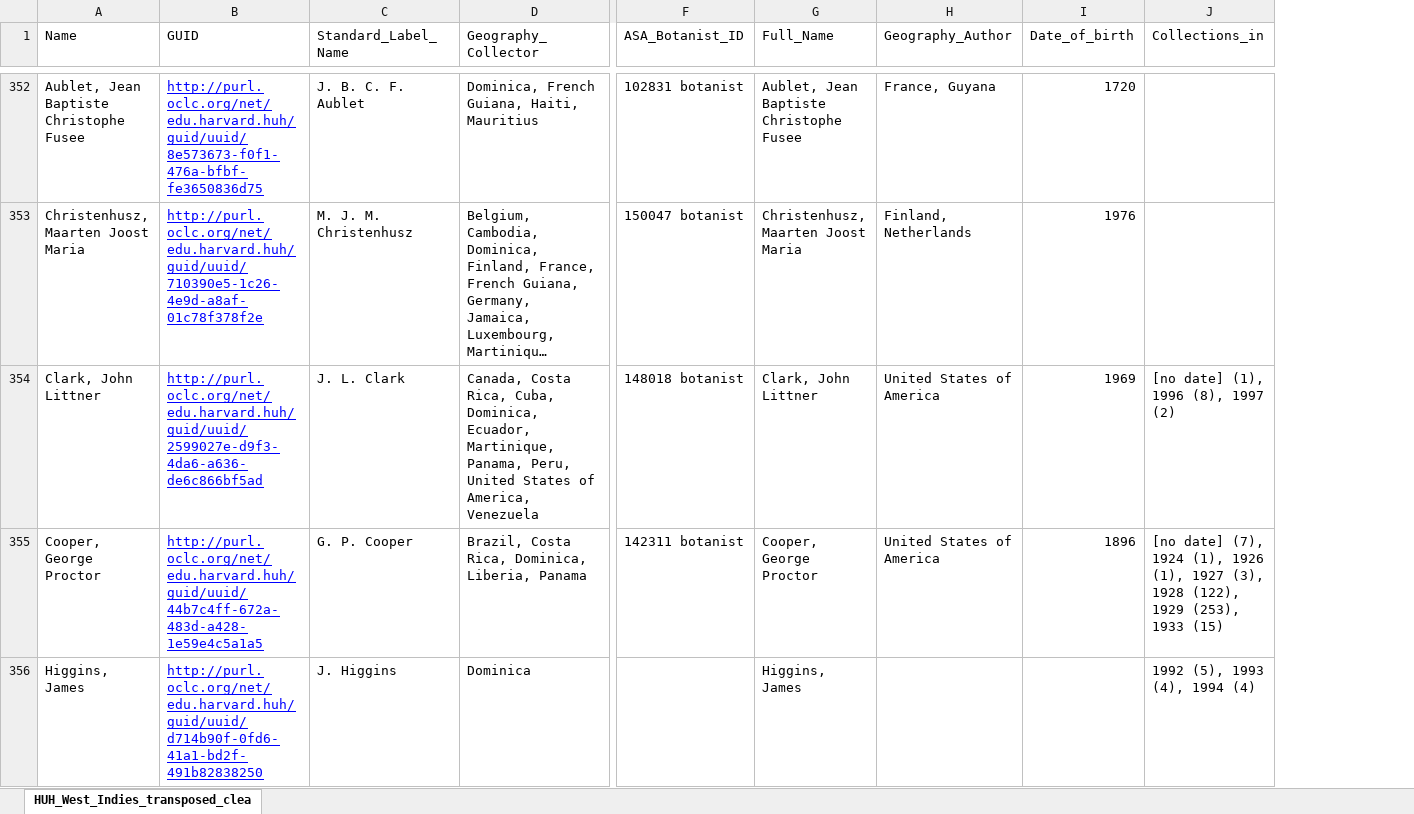
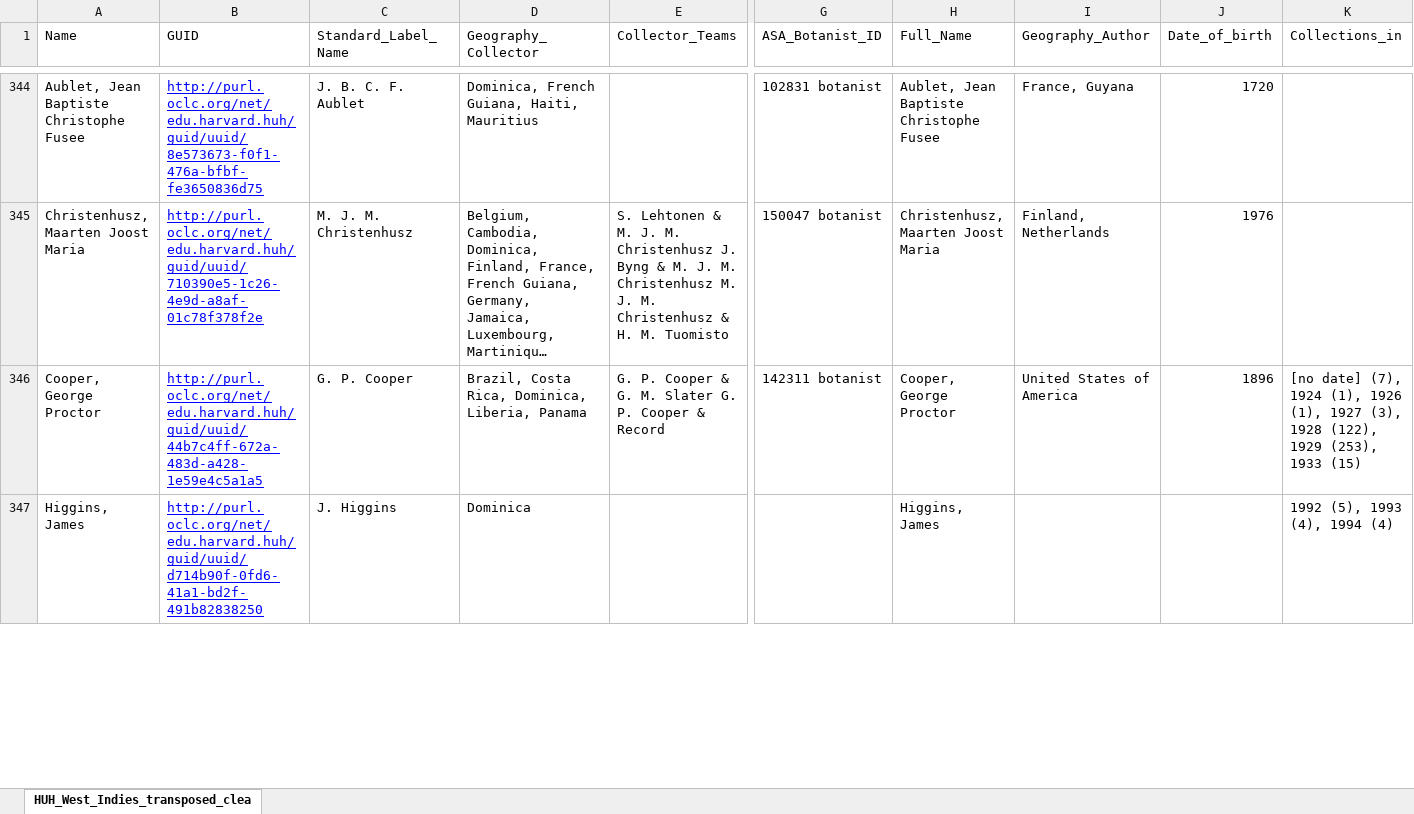
Before and after one commit to rherbst123/FieldMuseum-EMU-Master, an Excel workbook: HUH/HUH_West_Indies_transposed_clean.xlsx, sheet HUH_West_Indies_transposed_clea, drawn as a sheet; only a part is shown, gaps mark what is left out; long unchanged cells end in …; values as stored, in another font and other column widths than the file's, no borders; charts and pictures not drawn; removed rows and columns are numbered as before the commit, all else as after; rows hold the shown columns only; the diff covers the shown part only; the diff names each change by its address in the sheet, - before the commit and + after, or states it on an @@ line.

```diff
--- a/HUH/HUH_West_Indies_transposed_clean.xlsx (sheet HUH_West_Indies_transposed_clea)
+++ b/HUH/HUH_West_Indies_transposed_clean.xlsx (sheet HUH_West_Indies_transposed_clea)
+column E (Collector_Teams), rows 345-346: S. Lehtonen & M. J. M. Christenhusz J. Byng & M. J. M. Christenhusz M. J. M. Christenhusz & H. M. Tuomisto | G. P. Cooper & G. M. Slater G. P. Cooper & Record
-row 354: Clark, John Littner | http://purl.oclc.org/net/edu.harvard.huh/guid/uuid/2599027e-d9f3-4da6-a636-de6c866bf5ad | J. L. Clark | Canada, Costa Rica, Cuba, Dominica, Ecuador, Martinique, Panama, Peru, United States of America, Venezuela | 148018 botanist | Clark, John Littner | United States of America | 1969 | [no date] (1), 1996 (8), 1997 (2)
```
Also changed, not shown: 16 removed rows elsewhere in this sheet, HUH/HUH_CAmer_transposed_clean.xlsx, 1 other file.
